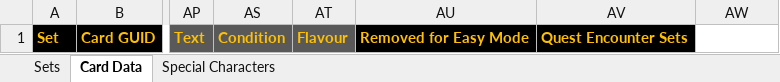
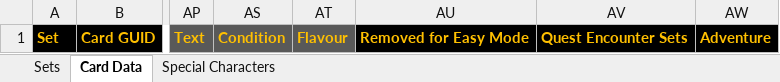
Before and after one commit to seastan/lotr-lcg-set-generator, an Excel workbook: macros.xlsm, sheet Card Data, drawn as a sheet; only a part is shown, gaps mark what is left out; values as stored, in another font and other column widths than the file's, no borders; charts and pictures and conditional formats not drawn; the diff names each change by its address in the sheet, - before the commit and + after, or states it on an @@ line.

```diff
--- a/macros.xlsm (sheet Card Data)
+++ b/macros.xlsm (sheet Card Data)
-AW1: (empty)
+AW1: Adventure
-AW1 fill: none
+AW1 fill: #000000
```
Also changed, not shown: 2 other files.
